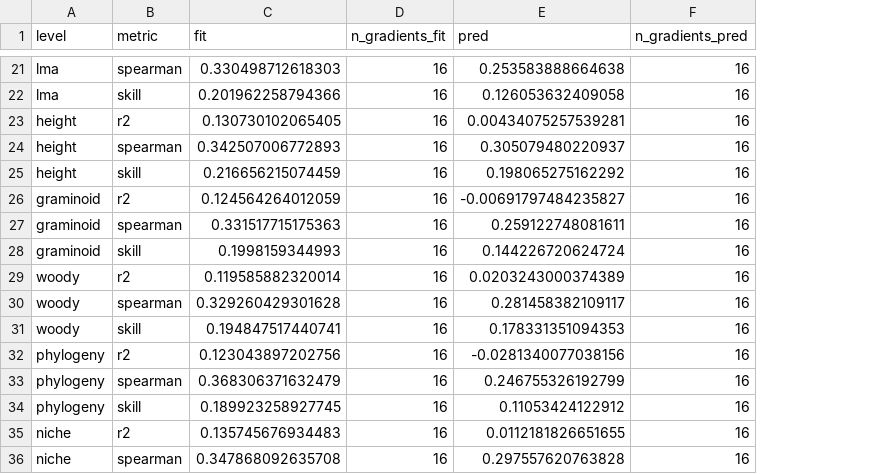
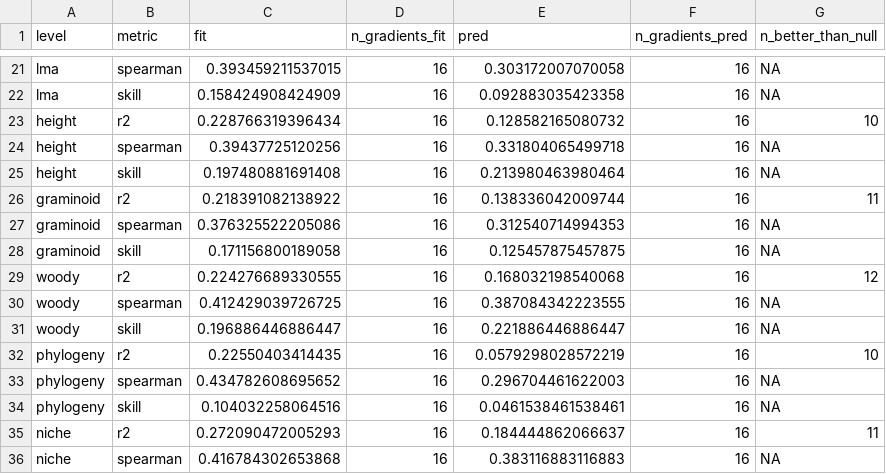
Before and after one commit to billurbektas/TransPlant_winners_losers, a CSV file: data/derived/06_ladder_predict/summary_metrics.csv, drawn as a sheet; only a part is shown, gaps mark what is left out; the diff covers the shown part only; the diff names each change by its address in the sheet, - before the commit and + after, or states it on an @@ line.

```diff
--- a/data/derived/06_ladder_predict/summary_metrics.csv
+++ b/data/derived/06_ladder_predict/summary_metrics.csv
+column G (n_better_than_null), rows 21-36: NA | NA | 10 | NA | NA | 11 | NA | NA | 12 | NA | NA | 10 | NA | NA | 11 | NA
-C21 (fit): 0.330498712618303
+C21 (fit): 0.393459211537015
-E21 (pred): 0.253583888664638
+E21 (pred): 0.303172007070058
-C22 (fit): 0.201962258794366
+C22 (fit): 0.158424908424909
-E22 (pred): 0.126053632409058
+E22 (pred): 0.092883035423358
-C23 (fit): 0.130730102065405
+C23 (fit): 0.228766319396434
-E23 (pred): 0.00434075257539281
+E23 (pred): 0.128582165080732
-C24 (fit): 0.342507006772893
+C24 (fit): 0.39437725120256
-E24 (pred): 0.305079480220937
+E24 (pred): 0.331804065499718
-C25 (fit): 0.216656215074459
+C25 (fit): 0.197480881691408
-E25 (pred): 0.198065275162292
+E25 (pred): 0.213980463980464
-C26 (fit): 0.124564264012059
+C26 (fit): 0.218391082138922
-E26 (pred): -0.00691797484235827
+E26 (pred): 0.138336042009744
-C27 (fit): 0.331517715175363
+C27 (fit): 0.376325522205086
-E27 (pred): 0.259122748081611
+E27 (pred): 0.312540714994353
-C28 (fit): 0.1998159344993
+C28 (fit): 0.171156800189058
-E28 (pred): 0.144226720624724
+E28 (pred): 0.125457875457875
-C29 (fit): 0.119585882320014
+C29 (fit): 0.224276689330555
-E29 (pred): 0.0203243000374389
+E29 (pred): 0.168032198540068
-C30 (fit): 0.329260429301628
+C30 (fit): 0.412429039726725
-E30 (pred): 0.281458382109117
+E30 (pred): 0.387084342223555
-C31 (fit): 0.194847517440741
+C31 (fit): 0.196886446886447
-E31 (pred): 0.178331351094353
+E31 (pred): 0.221886446886447
-C32 (fit): 0.123043897202756
+C32 (fit): 0.22550403414435
-E32 (pred): -0.0281340077038156
+E32 (pred): 0.0579298028572219
-C33 (fit): 0.368306371632479
+C33 (fit): 0.434782608695652
-E33 (pred): 0.246755326192799
+E33 (pred): 0.296704461622003
-C34 (fit): 0.189923258927745
+C34 (fit): 0.104032258064516
-E34 (pred): 0.11053424122912
+E34 (pred): 0.0461538461538461
-C35 (fit): 0.135745676934483
+C35 (fit): 0.272090472005293
-E35 (pred): 0.0112181826651655
+E35 (pred): 0.184444862066637
-C36 (fit): 0.347868092635708
+C36 (fit): 0.416784302653868
-E36 (pred): 0.297557620763828
+E36 (pred): 0.383116883116883
```
Also changed, not shown: 74 edited cells elsewhere in this file, data/derived/06_ladder_predict/fit_metrics.csv, data/derived/06_ladder_predict/pred_metrics.csv, 9 other files.
